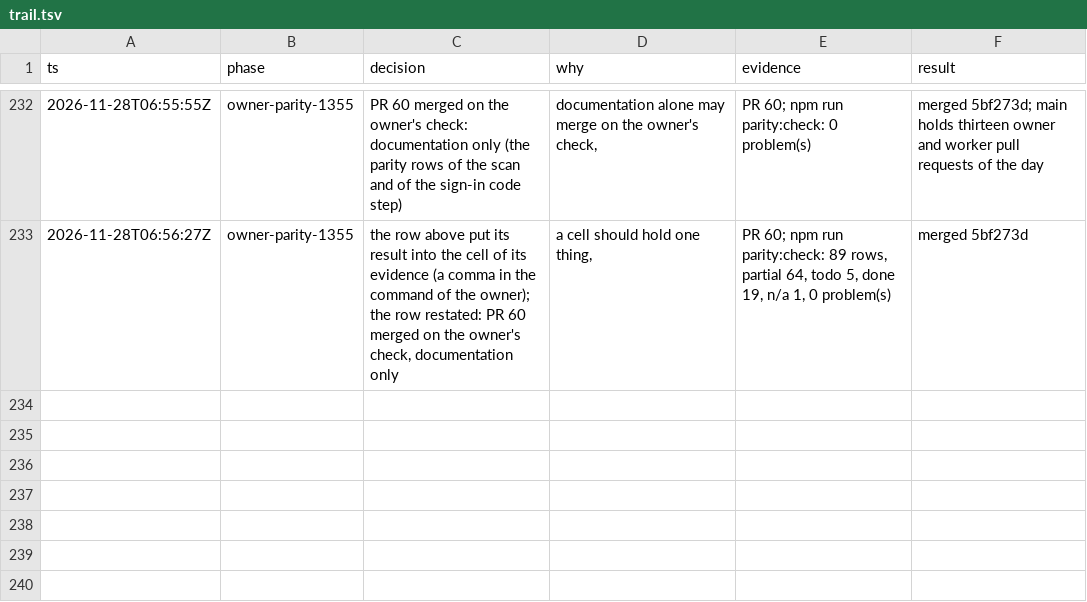
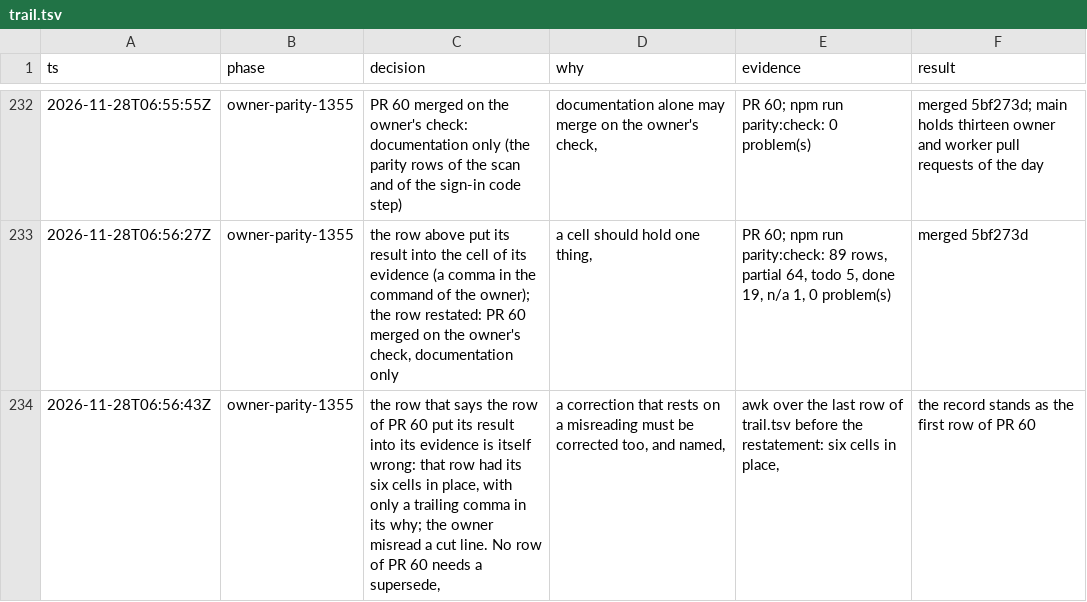
Before and after one commit to phuongddx/cal-ai-coach-app, a TSV file: docs/rn-migration/trail.tsv, drawn as a sheet; only a part is shown, gaps mark what is left out; the diff names each change by its address in the sheet, - before the commit and + after, or states it on an @@ line.

Commit message:
docs(rn): the restatement of the PR 60 row withdrawn: the first row was right

```diff
--- a/docs/rn-migration/trail.tsv
+++ b/docs/rn-migration/trail.tsv
+row 234: 2026-11-28T06:56:43Z | owner-parity-1355 | the row that says the row of PR 60 put its result into its evidence is itself wrong: that row had its six cells in place, with only a trailing comma in its why; the owner misread a cut line. No row of PR 60 needs a supersede, | a correction that rests on a misreading must be corrected too, and named, | awk over the last row of trail.tsv before the restatement: six cells in place, | the record stands as the first row of PR 60
```
